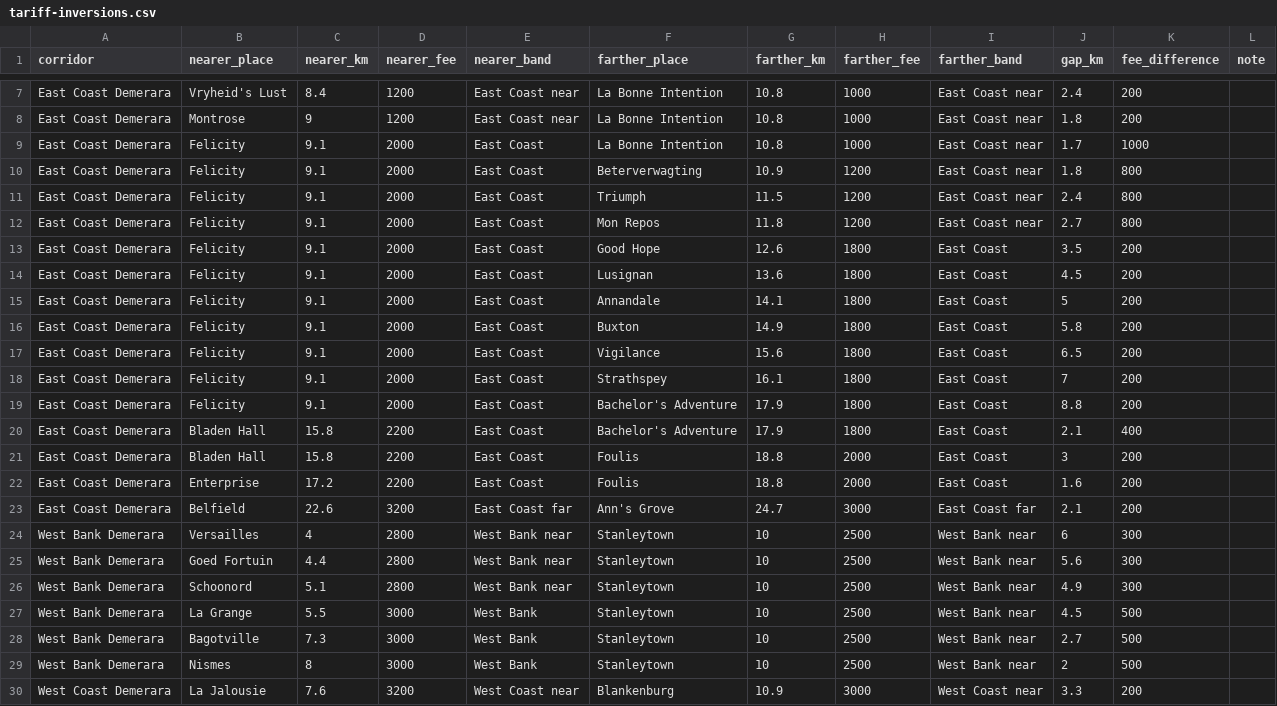
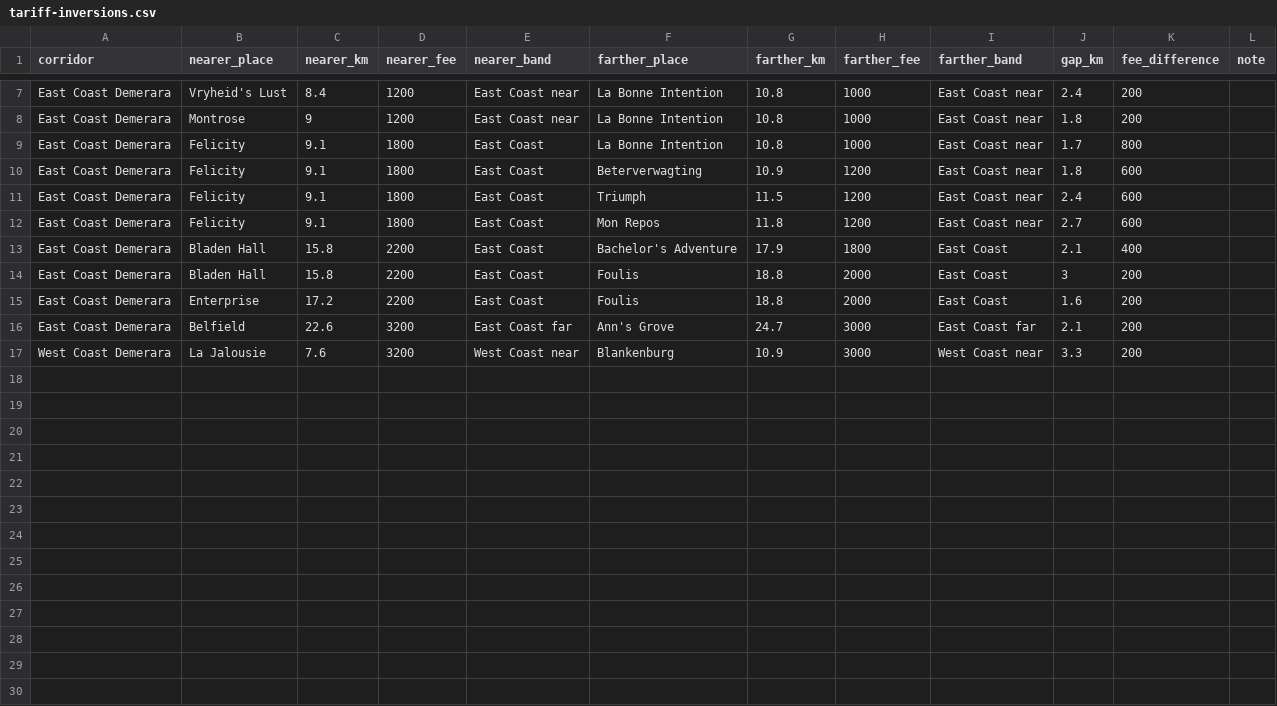
Before and after one commit to patricejacobs/bora-basket-agent, a CSV file: data/tariff-inversions.csv, drawn as a sheet; only a part is shown, gaps mark what is left out.

```diff
--- a/data/tariff-inversions.csv
+++ b/data/tariff-inversions.csv
@@ -8,13 +8,6 @@ East Coast Demerara,Vryheid's Lust,8.4,1200,East Coast near,La Bonne Intention,1
 East Coast Demerara,Montrose,9,1200,East Coast near,La Bonne Intention,10.8,1000,East Coast near,1.8,200,
-East Coast Demerara,Felicity,9.1,2000,East Coast,La Bonne Intention,10.8,1000,East Coast near,1.7,1000,
-East Coast Demerara,Felicity,9.1,2000,East Coast,Beterverwagting,10.9,1200,East Coast near,1.8,800,
-East Coast Demerara,Felicity,9.1,2000,East Coast,Triumph,11.5,1200,East Coast near,2.4,800,
-East Coast Demerara,Felicity,9.1,2000,East Coast,Mon Repos,11.8,1200,East Coast near,2.7,800,
-East Coast Demerara,Felicity,9.1,2000,East Coast,Good Hope,12.6,1800,East Coast,3.5,200,
-East Coast Demerara,Felicity,9.1,2000,East Coast,Lusignan,13.6,1800,East Coast,4.5,200,
-East Coast Demerara,Felicity,9.1,2000,East Coast,Annandale,14.1,1800,East Coast,5,200,
-East Coast Demerara,Felicity,9.1,2000,East Coast,Buxton,14.9,1800,East Coast,5.8,200,
-East Coast Demerara,Felicity,9.1,2000,East Coast,Vigilance,15.6,1800,East Coast,6.5,200,
-East Coast Demerara,Felicity,9.1,2000,East Coast,Strathspey,16.1,1800,East Coast,7,200,
-East Coast Demerara,Felicity,9.1,2000,East Coast,Bachelor's Adventure,17.9,1800,East Coast,8.8,200,
+East Coast Demerara,Felicity,9.1,1800,East Coast,La Bonne Intention,10.8,1000,East Coast near,1.7,800,
+East Coast Demerara,Felicity,9.1,1800,East Coast,Beterverwagting,10.9,1200,East Coast near,1.8,600,
+East Coast Demerara,Felicity,9.1,1800,East Coast,Triumph,11.5,1200,East Coast near,2.4,600,
+East Coast Demerara,Felicity,9.1,1800,East Coast,Mon Repos,11.8,1200,East Coast near,2.7,600,
 East Coast Demerara,Bladen Hall,15.8,2200,East Coast,Bachelor's Adventure,17.9,1800,East Coast,2.1,400,
@@ -23,8 +16,2 @@ East Coast Demerara,Enterprise,17.2,2200,East Coast,Foulis,18.8,2000,East Coast,
 East Coast Demerara,Belfield,22.6,3200,East Coast far,Ann's Grove,24.7,3000,East Coast far,2.1,200,
-West Bank Demerara,Versailles,4,2800,West Bank near,Stanleytown,10,2500,West Bank near,6,300,
-West Bank Demerara,Goed Fortuin,4.4,2800,West Bank near,Stanleytown,10,2500,West Bank near,5.6,300,
-West Bank Demerara,Schoonord,5.1,2800,West Bank near,Stanleytown,10,2500,West Bank near,4.9,300,
-West Bank Demerara,La Grange,5.5,3000,West Bank,Stanleytown,10,2500,West Bank near,4.5,500,
-West Bank Demerara,Bagotville,7.3,3000,West Bank,Stanleytown,10,2500,West Bank near,2.7,500,
-West Bank Demerara,Nismes,8,3000,West Bank,Stanleytown,10,2500,West Bank near,2,500,
 West Coast Demerara,La Jalousie,7.6,3200,West Coast near,Blankenburg,10.9,3000,West Coast near,3.3,200,
```
Also changed, not shown: data/delivery-zones.csv, 1 other file.
